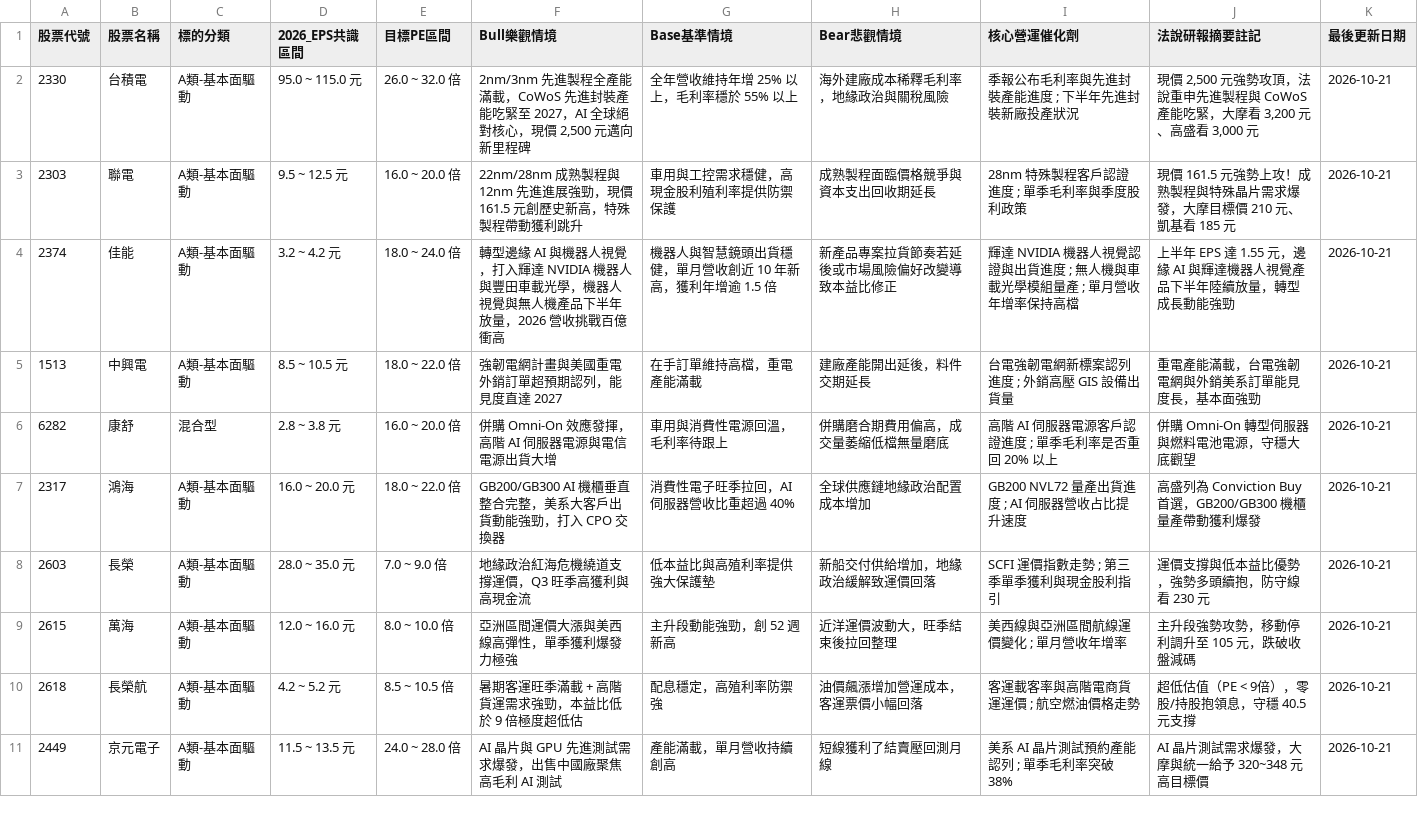
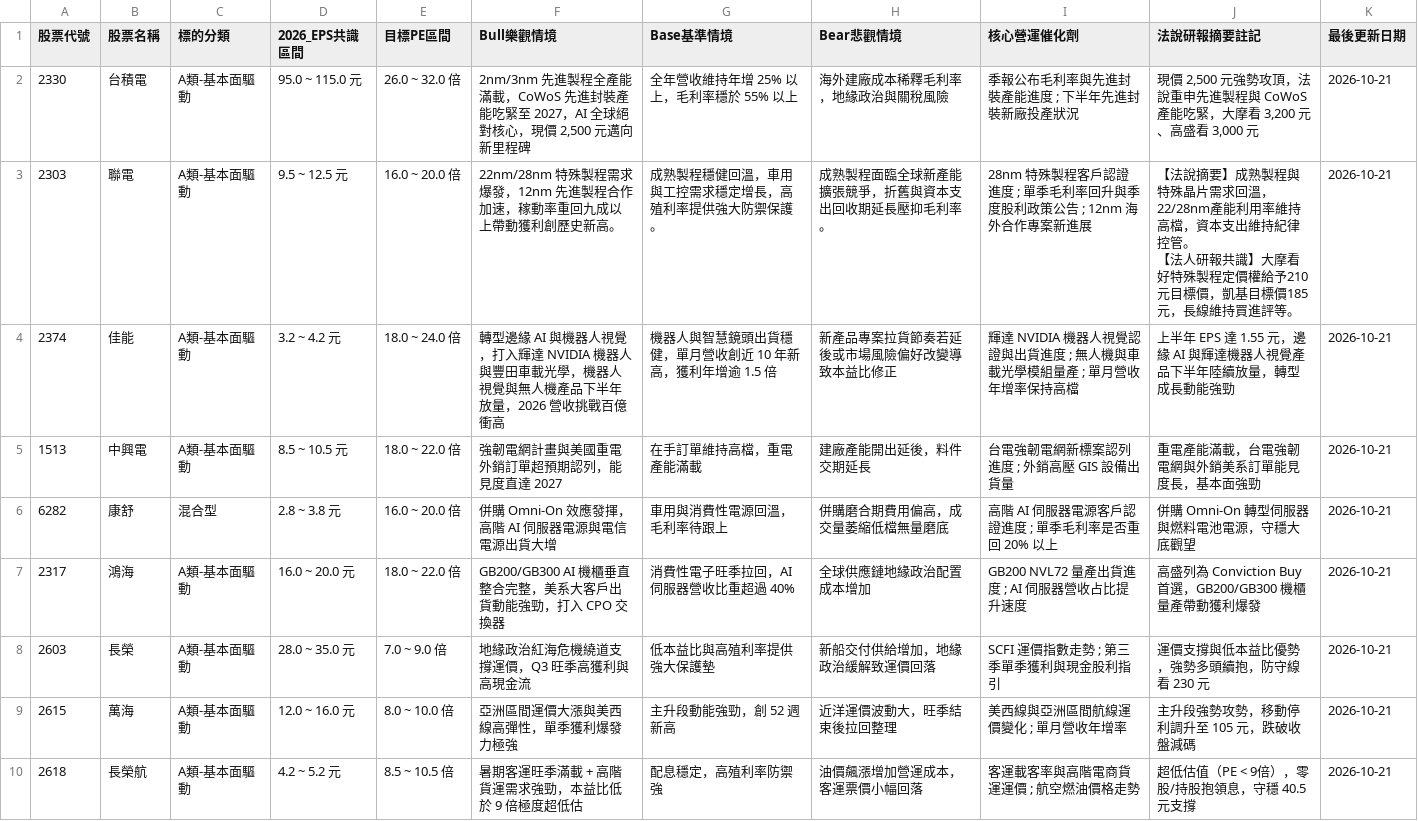
Before and after one commit to Jou-chiang/stock-dashboard, a CSV file: sheet_theses.csv, drawn as a sheet; only a part is shown; the shorter side is filled out with more unchanged rows.

```diff
--- a/sheet_theses.csv
+++ b/sheet_theses.csv
@@ -2,3 +2,4 @@
 2330,台積電,A類-基本面驅動,95.0 ~ 115.0 元,26.0 ~ 32.0 倍,"2nm/3nm 先進製程全產能滿載，CoWoS 先進封裝產能吃緊至 2027，AI 全球絕對核心，現價 2,500 元邁向新里程碑",全年營收維持年增 25% 以上，毛利率穩於 55% 以上,海外建廠成本稀釋毛利率，地緣政治與關稅風險,季報公布毛利率與先進封裝產能進度 ; 下半年先進封裝新廠投產狀況,"現價 2,500 元強勢攻頂，法說重申先進製程與 CoWoS 產能吃緊，大摩看 3,200 元、高盛看 3,000 元",2026-10-21
-2303,聯電,A類-基本面驅動,9.5 ~ 12.5 元,16.0 ~ 20.0 倍,22nm/28nm 成熟製程與 12nm 先進進展強勁，現價 161.5 元創歷史新高，特殊製程帶動獲利跳升,車用與工控需求穩健，高現金股利殖利率提供防禦保護,成熟製程面臨價格競爭與資本支出回收期延長,28nm 特殊製程客戶認證進度 ; 單季毛利率與季度股利政策,現價 161.5 元強勢上攻！成熟製程與特殊晶片需求爆發，大摩目標價 210 元、凱基看 185 元,2026-10-21
+2303,聯電,A類-基本面驅動,9.5 ~ 12.5 元,16.0 ~ 20.0 倍,22nm/28nm 特殊製程需求爆發，12nm 先進製程合作加速，稼動率重回九成以上帶動獲利創歷史新高。,成熟製程穩健回溫，車用與工控需求穩定增長，高殖利率提供強大防禦保護。,成熟製程面臨全球新產能擴張競爭，折舊與資本支出回收期延長壓抑毛利率。,28nm 特殊製程客戶認證進度 ; 單季毛利率回升與季度股利政策公告 ; 12nm 海外合作專案新進展,"【法說摘要】成熟製程與特殊晶片需求回溫，22/28nm產能利用率維持高檔，資本支出維持紀律控管。
+【法人研報共識】大摩看好特殊製程定價權給予210元目標價，凱基目標價185元，長線維持買進評等。",2026-10-21
 2374,佳能,A類-基本面驅動,3.2 ~ 4.2 元,18.0 ~ 24.0 倍,轉型邊緣 AI 與機器人視覺，打入輝達 NVIDIA 機器人與豐田車載光學，機器人視覺與無人機產品下半年放量，2026 營收挑戰百億衝高,機器人與智慧鏡頭出貨穩健，單月營收創近 10 年新高，獲利年增逾 1.5 倍,新產品專案拉貨節奏若延後或市場風險偏好改變導致本益比修正,輝達 NVIDIA 機器人視覺認證與出貨進度 ; 無人機與車載光學模組量產 ; 單月營收年增率保持高檔,上半年 EPS 達 1.55 元，邊緣 AI 與輝達機器人視覺產品下半年陸續放量，轉型成長動能強勁,2026-10-21
```
Also changed, not shown: 1 other file.
